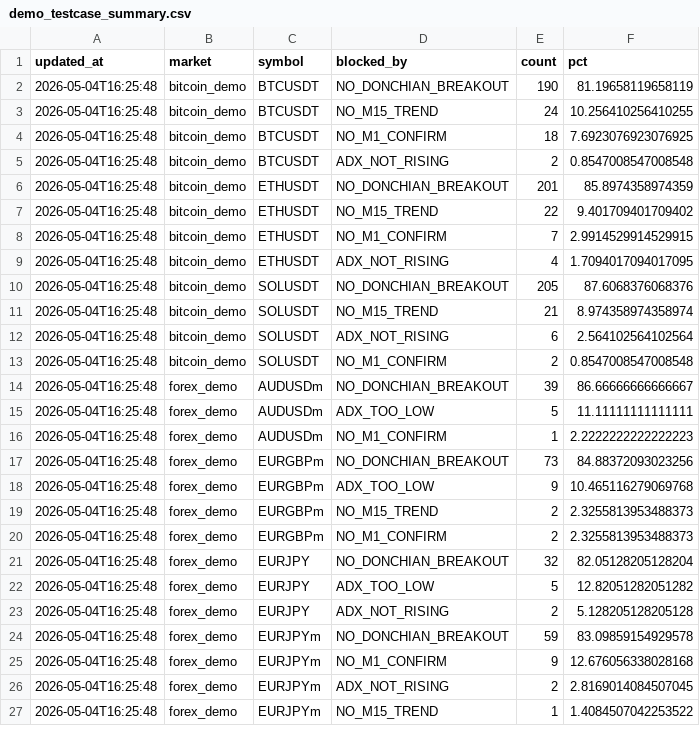
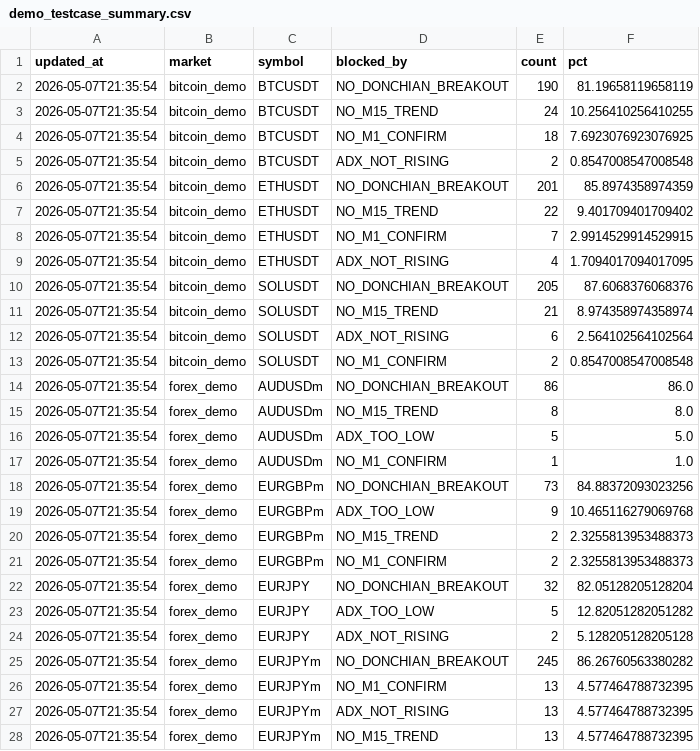
Before and after one commit to watchara-ios/auto-bot-trade, a CSV file: logs/demo_testcase_summary.csv, drawn as a sheet; only a part is shown; the diff covers the shown part only.

```diff
--- a/logs/demo_testcase_summary.csv
+++ b/logs/demo_testcase_summary.csv
@@ -1,27 +1,28 @@
 updated_at,market,symbol,blocked_by,count,pct
-2026-05-04T16:25:48,bitcoin_demo,BTCUSDT,NO_DONCHIAN_BREAKOUT,190,81.19658119658119
-2026-05-04T16:25:48,bitcoin_demo,BTCUSDT,NO_M15_TREND,24,10.256410256410255
-2026-05-04T16:25:48,bitcoin_demo,BTCUSDT,NO_M1_CONFIRM,18,7.6923076923076925
-2026-05-04T16:25:48,bitcoin_demo,BTCUSDT,ADX_NOT_RISING,2,0.8547008547008548
-2026-05-04T16:25:48,bitcoin_demo,ETHUSDT,NO_DONCHIAN_BREAKOUT,201,85.8974358974359
-2026-05-04T16:25:48,bitcoin_demo,ETHUSDT,NO_M15_TREND,22,9.401709401709402
-2026-05-04T16:25:48,bitcoin_demo,ETHUSDT,NO_M1_CONFIRM,7,2.9914529914529915
-2026-05-04T16:25:48,bitcoin_demo,ETHUSDT,ADX_NOT_RISING,4,1.7094017094017095
-2026-05-04T16:25:48,bitcoin_demo,SOLUSDT,NO_DONCHIAN_BREAKOUT,205,87.6068376068376
-2026-05-04T16:25:48,bitcoin_demo,SOLUSDT,NO_M15_TREND,21,8.974358974358974
-2026-05-04T16:25:48,bitcoin_demo,SOLUSDT,ADX_NOT_RISING,6,2.564102564102564
-2026-05-04T16:25:48,bitcoin_demo,SOLUSDT,NO_M1_CONFIRM,2,0.8547008547008548
-2026-05-04T16:25:48,forex_demo,AUDUSDm,NO_DONCHIAN_BREAKOUT,39,86.66666666666667
-2026-05-04T16:25:48,forex_demo,AUDUSDm,ADX_TOO_LOW,5,11.11111111111111
-2026-05-04T16:25:48,forex_demo,AUDUSDm,NO_M1_CONFIRM,1,2.2222222222222223
-2026-05-04T16:25:48,forex_demo,EURGBPm,NO_DONCHIAN_BREAKOUT,73,84.88372093023256
-2026-05-04T16:25:48,forex_demo,EURGBPm,ADX_TOO_LOW,9,10.465116279069768
-2026-05-04T16:25:48,forex_demo,EURGBPm,NO_M15_TREND,2,2.3255813953488373
-2026-05-04T16:25:48,forex_demo,EURGBPm,NO_M1_CONFIRM,2,2.3255813953488373
-2026-05-04T16:25:48,forex_demo,EURJPY,NO_DONCHIAN_BREAKOUT,32,82.05128205128204
-2026-05-04T16:25:48,forex_demo,EURJPY,ADX_TOO_LOW,5,12.82051282051282
-2026-05-04T16:25:48,forex_demo,EURJPY,ADX_NOT_RISING,2,5.128205128205128
-2026-05-04T16:25:48,forex_demo,EURJPYm,NO_DONCHIAN_BREAKOUT,59,83.09859154929578
-2026-05-04T16:25:48,forex_demo,EURJPYm,NO_M1_CONFIRM,9,12.676056338028168
-2026-05-04T16:25:48,forex_demo,EURJPYm,ADX_NOT_RISING,2,2.8169014084507045
-2026-05-04T16:25:48,forex_demo,EURJPYm,NO_M15_TREND,1,1.4084507042253522
+2026-05-07T21:35:54,bitcoin_demo,BTCUSDT,NO_DONCHIAN_BREAKOUT,190,81.19658119658119
+2026-05-07T21:35:54,bitcoin_demo,BTCUSDT,NO_M15_TREND,24,10.256410256410255
+2026-05-07T21:35:54,bitcoin_demo,BTCUSDT,NO_M1_CONFIRM,18,7.6923076923076925
+2026-05-07T21:35:54,bitcoin_demo,BTCUSDT,ADX_NOT_RISING,2,0.8547008547008548
+2026-05-07T21:35:54,bitcoin_demo,ETHUSDT,NO_DONCHIAN_BREAKOUT,201,85.8974358974359
+2026-05-07T21:35:54,bitcoin_demo,ETHUSDT,NO_M15_TREND,22,9.401709401709402
+2026-05-07T21:35:54,bitcoin_demo,ETHUSDT,NO_M1_CONFIRM,7,2.9914529914529915
+2026-05-07T21:35:54,bitcoin_demo,ETHUSDT,ADX_NOT_RISING,4,1.7094017094017095
+2026-05-07T21:35:54,bitcoin_demo,SOLUSDT,NO_DONCHIAN_BREAKOUT,205,87.6068376068376
+2026-05-07T21:35:54,bitcoin_demo,SOLUSDT,NO_M15_TREND,21,8.974358974358974
+2026-05-07T21:35:54,bitcoin_demo,SOLUSDT,ADX_NOT_RISING,6,2.564102564102564
+2026-05-07T21:35:54,bitcoin_demo,SOLUSDT,NO_M1_CONFIRM,2,0.8547008547008548
+2026-05-07T21:35:54,forex_demo,AUDUSDm,NO_DONCHIAN_BREAKOUT,86,86.0
+2026-05-07T21:35:54,forex_demo,AUDUSDm,NO_M15_TREND,8,8.0
+2026-05-07T21:35:54,forex_demo,AUDUSDm,ADX_TOO_LOW,5,5.0
+2026-05-07T21:35:54,forex_demo,AUDUSDm,NO_M1_CONFIRM,1,1.0
+2026-05-07T21:35:54,forex_demo,EURGBPm,NO_DONCHIAN_BREAKOUT,73,84.88372093023256
+2026-05-07T21:35:54,forex_demo,EURGBPm,ADX_TOO_LOW,9,10.465116279069768
+2026-05-07T21:35:54,forex_demo,EURGBPm,NO_M15_TREND,2,2.3255813953488373
+2026-05-07T21:35:54,forex_demo,EURGBPm,NO_M1_CONFIRM,2,2.3255813953488373
+2026-05-07T21:35:54,forex_demo,EURJPY,NO_DONCHIAN_BREAKOUT,32,82.05128205128204
+2026-05-07T21:35:54,forex_demo,EURJPY,ADX_TOO_LOW,5,12.82051282051282
+2026-05-07T21:35:54,forex_demo,EURJPY,ADX_NOT_RISING,2,5.128205128205128
+2026-05-07T21:35:54,forex_demo,EURJPYm,NO_DONCHIAN_BREAKOUT,245,86.26760563380282
+2026-05-07T21:35:54,forex_demo,EURJPYm,NO_M1_CONFIRM,13,4.577464788732395
+2026-05-07T21:35:54,forex_demo,EURJPYm,ADX_NOT_RISING,13,4.577464788732395
+2026-05-07T21:35:54,forex_demo,EURJPYm,NO_M15_TREND,13,4.577464788732395
```
Also changed, not shown: 6 added rows, 2 removed rows and 75 edited cells elsewhere in this file, 5 other files.
